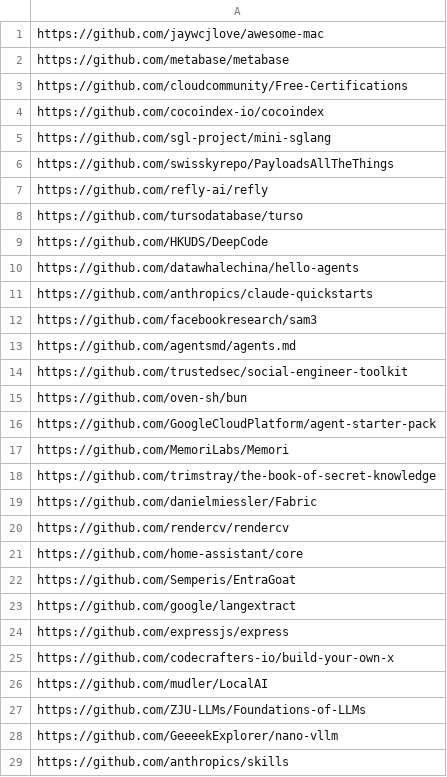
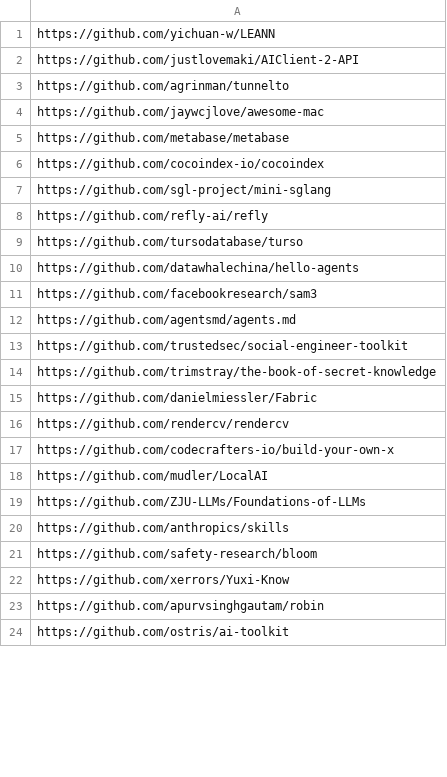
Before and after one commit to youzeliang/github-trending-scraper, a CSV file: github_trending.csv, drawn as a sheet; only a part is shown; the shorter side is filled out with more unchanged rows; the diff covers the shown part only.

```diff
--- a/github_trending.csv
+++ b/github_trending.csv
@@ -1,12 +1,11 @@
+https://github.com/yichuan-w/LEANN
+https://github.com/justlovemaki/AIClient-2-API
+https://github.com/agrinman/tunnelto
 https://github.com/jaywcjlove/awesome-mac
 https://github.com/metabase/metabase
-https://github.com/cloudcommunity/Free-Certifications
 https://github.com/cocoindex-io/cocoindex
 https://github.com/sgl-project/mini-sglang
-https://github.com/swisskyrepo/PayloadsAllTheThings
 https://github.com/refly-ai/refly
 https://github.com/tursodatabase/turso
-https://github.com/HKUDS/DeepCode
 https://github.com/datawhalechina/hello-agents
-https://github.com/anthropics/claude-quickstarts
 https://github.com/facebookresearch/sam3
@@ -14,5 +13,2 @@ https://github.com/agentsmd/agents.md
 https://github.com/trustedsec/social-engineer-toolkit
-https://github.com/oven-sh/bun
-https://github.com/GoogleCloudPlatform/agent-starter-pack
-https://github.com/MemoriLabs/Memori
 https://github.com/trimstray/the-book-of-secret-knowledge
@@ -20,6 +16,2 @@ https://github.com/danielmiessler/Fabric
 https://github.com/rendercv/rendercv
-https://github.com/home-assistant/core
-https://github.com/Semperis/EntraGoat
-https://github.com/google/langextract
-https://github.com/expressjs/express
 https://github.com/codecrafters-io/build-your-own-x
@@ -27,3 +19,2 @@ https://github.com/mudler/LocalAI
 https://github.com/ZJU-LLMs/Foundations-of-LLMs
-https://github.com/GeeeekExplorer/nano-vllm
 https://github.com/anthropics/skills
```
Also changed, not shown: 69 added rows, 6 removed rows and 12 edited cells elsewhere in this file, block_github.csv, 1 other file.
